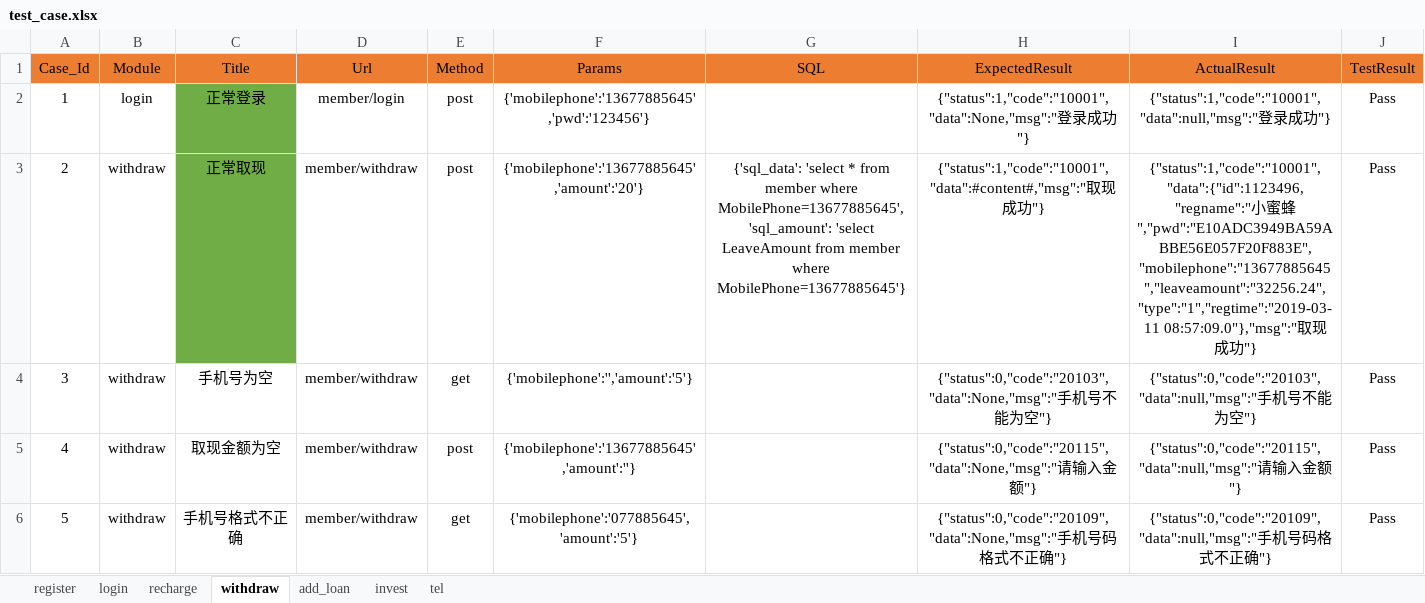
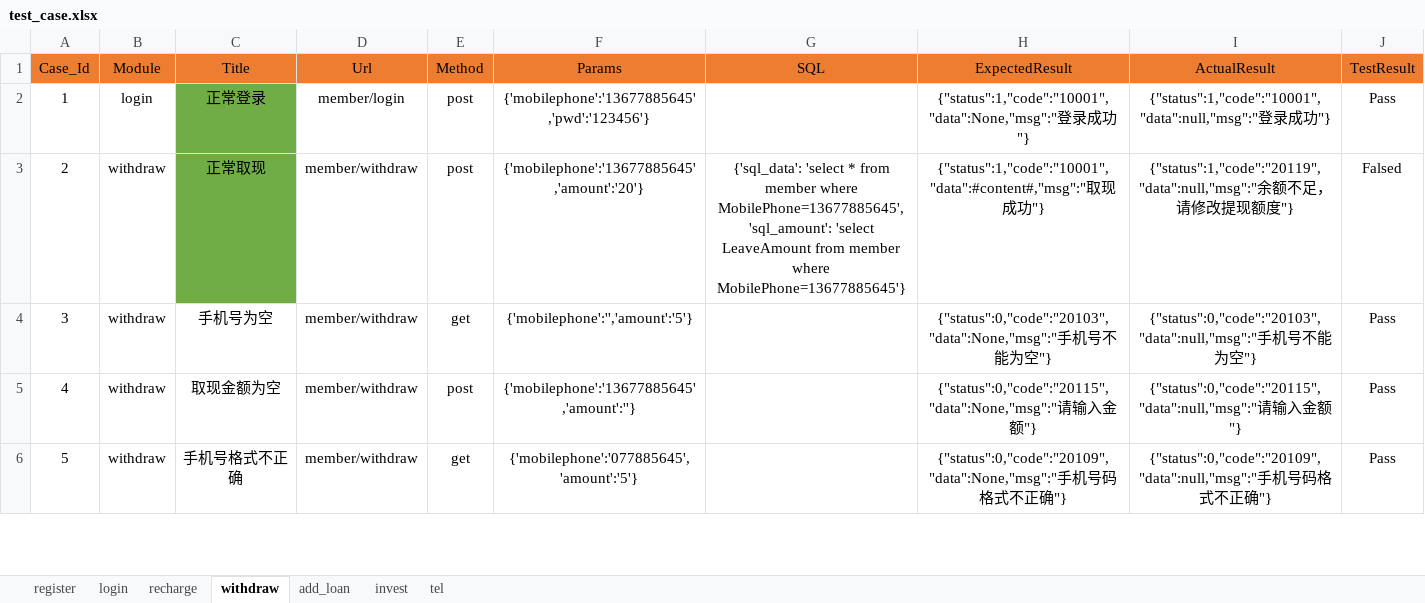
Before and after one commit to yaoshi1218/API_Automation, an Excel workbook: test_data/test_case.xlsx, sheet withdraw, drawn as a sheet; only a part is shown; values as stored, in another font and other column widths than the file's, no borders; the diff names each change by its address in the sheet, - before the commit and + after, or states it on an @@ line.

```diff
--- a/test_data/test_case.xlsx (sheet withdraw)
+++ b/test_data/test_case.xlsx (sheet withdraw)
-I3 (ActualResult): {"status":1,"code":"10001","data":{"id":1123496,"regname":"小蜜蜂","pwd":"E10ADC3949BA59ABBE56E057F20F883E","mobilephone":"13677885645","leaveamount":"32256.24","type":"1","regtime":"2019-03-11 08:57:09.0"},"msg":"取现成功"}
+I3 (ActualResult): {"status":1,"code":"20119","data":null,"msg":"余额不足，请修改提现额度"}
-J3 (TestResult): Pass
+J3 (TestResult): Falsed
```
Also changed, not shown: sheet add_loan, sheet recharge, sheet login, sheet tel, sheet invest, 20 other files.
